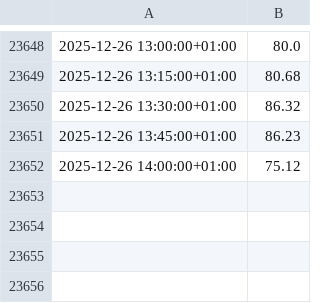
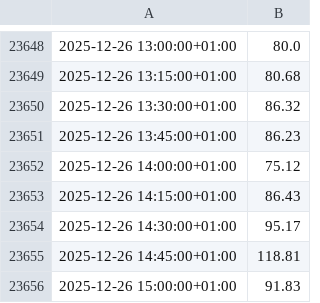
Before and after one commit to FreaxMATE/EnergyTradingAnalysis, a CSV file: data/AT/AT.csv, drawn as a sheet; only a part is shown, gaps mark what is left out.

```diff
--- a/data/AT/AT.csv
+++ b/data/AT/AT.csv
@@ -23652 +23652,5 @@
 2025-12-26 14:00:00+01:00,75.12
+2025-12-26 14:15:00+01:00,86.43
+2025-12-26 14:30:00+01:00,95.17
+2025-12-26 14:45:00+01:00,118.81
+2025-12-26 15:00:00+01:00,91.83
```
Also changed, not shown: data/BE/BE.csv, data/DK_2/DK_2.csv, 22 other files.
